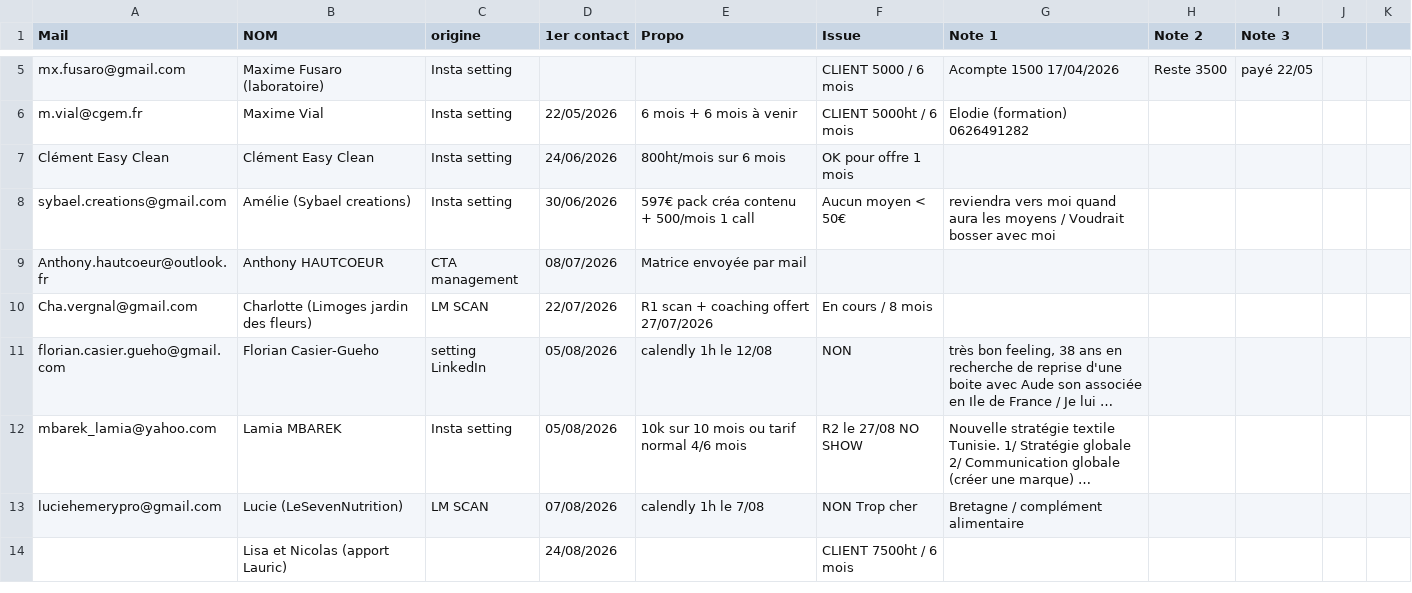
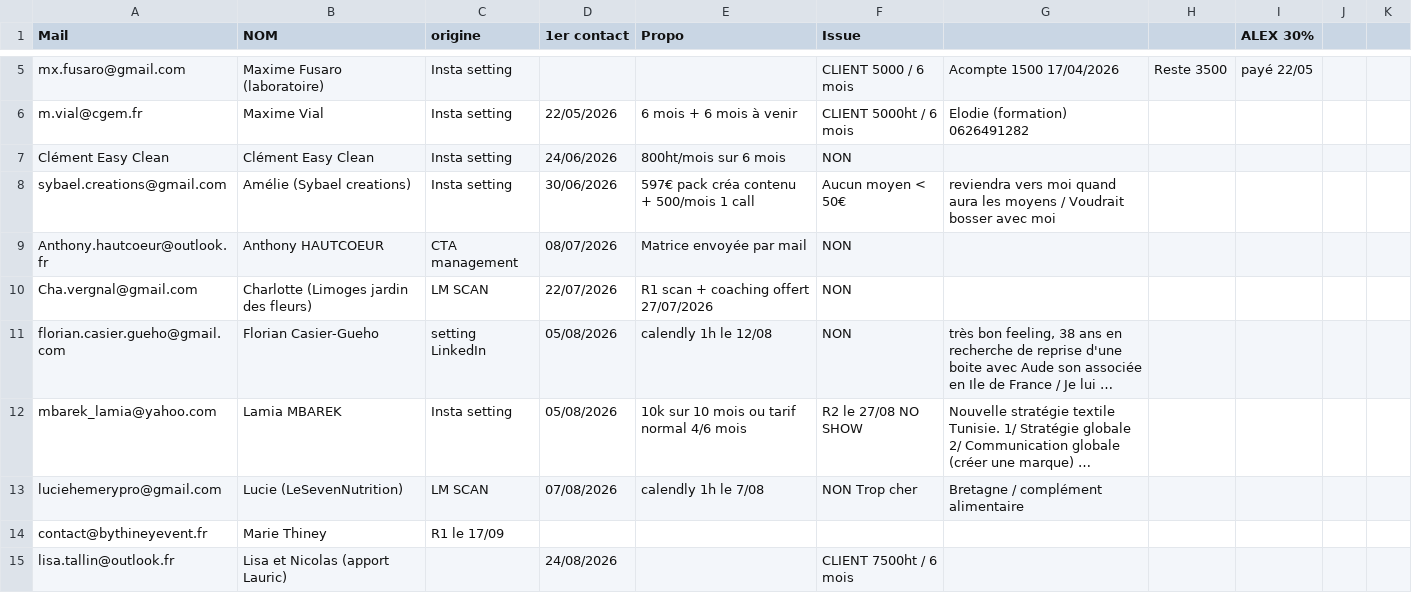
Before and after one commit to alexyoucompte99-lang/console-prospection-lauric, a CSV file: data/portefeuille.csv, drawn as a sheet; only a part is shown, gaps mark what is left out; long unchanged cells end in …; addresses are those after the commit; the diff covers the shown part only; the diff names each change by its address in the sheet, - before the commit and + after, or states it on an @@ line.

```diff
--- a/data/portefeuille.csv
+++ b/data/portefeuille.csv
-G1: Note 1
+G1: (empty)
-H1: Note 2
+H1: (empty)
-I1: Note 3
+I1: ALEX 30%
-F7 (Issue): OK pour offre 1 mois
+F7 (Issue): NON
-F9 (Issue): (empty)
+F9 (Issue): NON
-F10 (Issue): En cours / 8 mois
+F10 (Issue): NON
+row 14: contact@bythineyevent.fr | Marie Thiney | R1 le 17/09
-A15 (Mail): (empty)
+A15 (Mail): lisa.tallin@outlook.fr
```
Also changed, not shown: 2 added rows and 8 edited cells elsewhere in this file, 10 other files.
